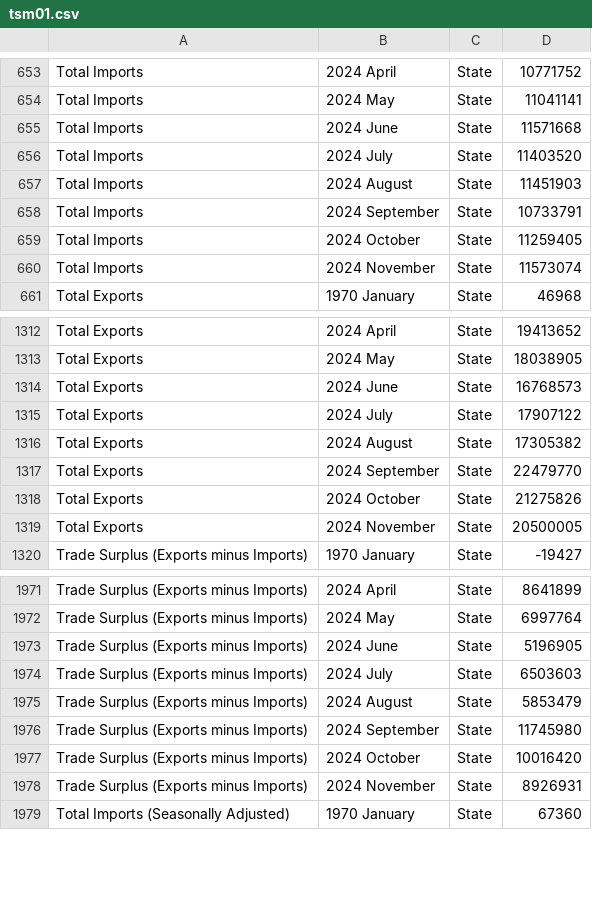
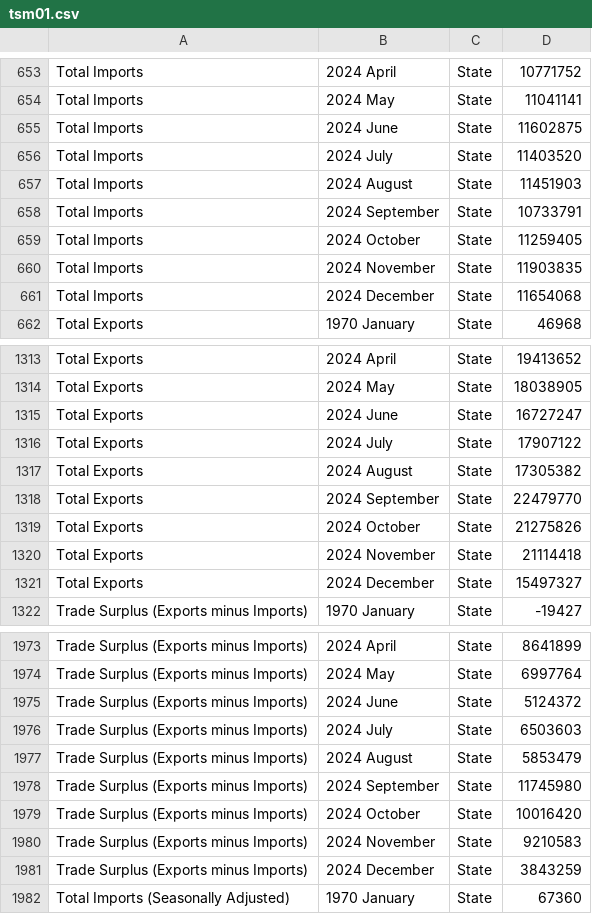
Before and after one commit to flanneryjcso/econ_dash_data, a CSV file: tsm01.csv, drawn as a sheet; only a part is shown, gaps mark what is left out; the diff covers the shown part only.

```diff
--- a/tsm01.csv
+++ b/tsm01.csv
@@ -654,3 +654,3 @@ Total Imports,2024 April,State,10771752
 Total Imports,2024 May,State,11041141
-Total Imports,2024 June,State,11571668
+Total Imports,2024 June,State,11602875
 Total Imports,2024 July,State,11403520
@@ -659,3 +659,4 @@ Total Imports,2024 September,State,10733791
 Total Imports,2024 October,State,11259405
-Total Imports,2024 November,State,11573074
+Total Imports,2024 November,State,11903835
+Total Imports,2024 December,State,11654068
 Total Exports,1970 January,State,46968
@@ -1313,3 +1314,3 @@ Total Exports,2024 April,State,19413652
 Total Exports,2024 May,State,18038905
-Total Exports,2024 June,State,16768573
+Total Exports,2024 June,State,16727247
 Total Exports,2024 July,State,17907122
@@ -1318,3 +1319,4 @@ Total Exports,2024 September,State,22479770
 Total Exports,2024 October,State,21275826
-Total Exports,2024 November,State,20500005
+Total Exports,2024 November,State,21114418
+Total Exports,2024 December,State,15497327
 Trade Surplus (Exports minus Imports),1970 January,State,-19427
@@ -1972,3 +1974,3 @@ Trade Surplus (Exports minus Imports),2024 April,State,8641899
 Trade Surplus (Exports minus Imports),2024 May,State,6997764
-Trade Surplus (Exports minus Imports),2024 June,State,5196905
+Trade Surplus (Exports minus Imports),2024 June,State,5124372
 Trade Surplus (Exports minus Imports),2024 July,State,6503603
@@ -1977,3 +1979,4 @@ Trade Surplus (Exports minus Imports),2024 September,State,11745980
 Trade Surplus (Exports minus Imports),2024 October,State,10016420
-Trade Surplus (Exports minus Imports),2024 November,State,8926931
+Trade Surplus (Exports minus Imports),2024 November,State,9210583
+Trade Surplus (Exports minus Imports),2024 December,State,3843259
 Total Imports (Seasonally Adjusted),1970 January,State,67360
```
Also changed, not shown: 3 added rows and 17 edited cells elsewhere in this file, mum01.csv, tem01.csv, 3 other files.
